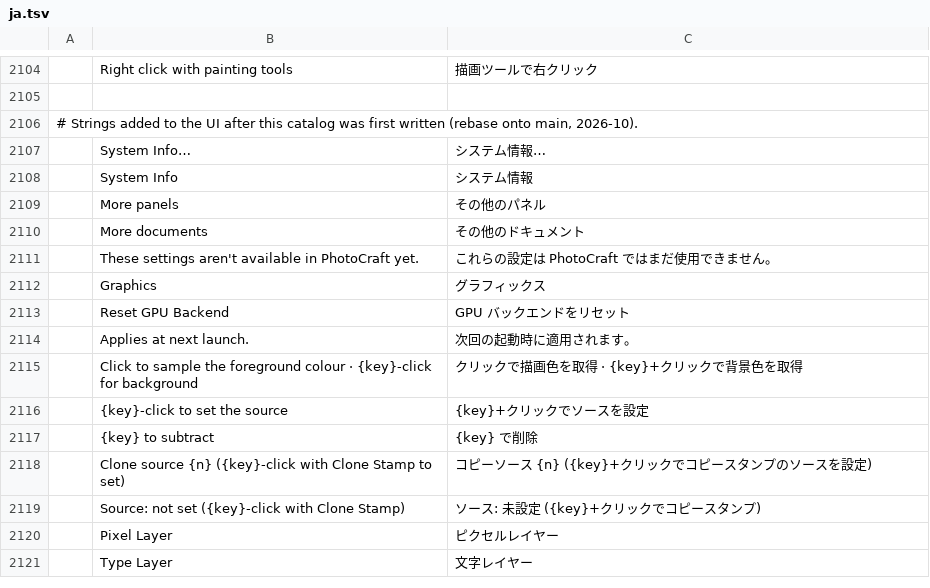
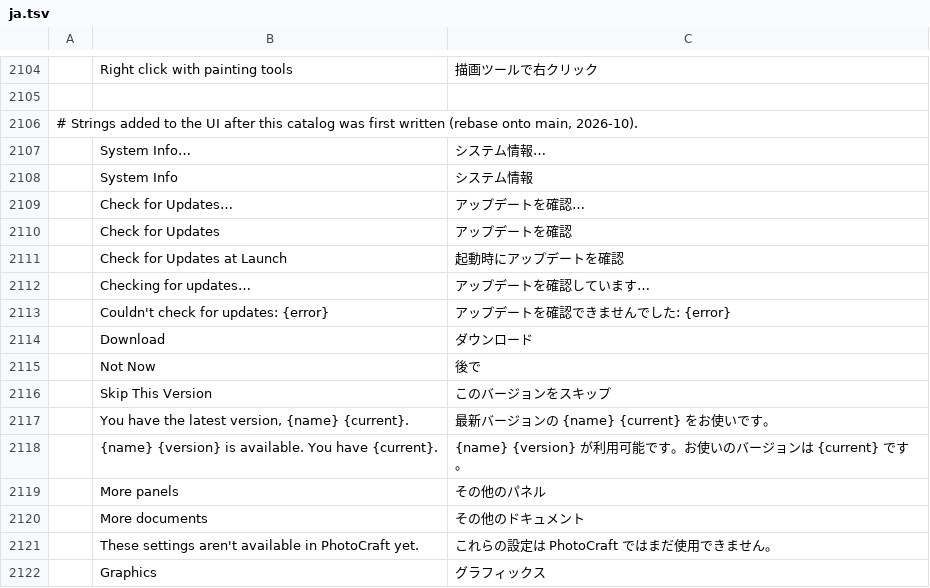
Before and after one commit to SlavomirDurej/layershop, a TSV file: crates/ui-egui/src/i18n/ja.tsv, drawn as a sheet; only a part is shown, gaps mark what is left out; the shorter side is filled out with more unchanged rows.

```diff
--- a/crates/ui-egui/src/i18n/ja.tsv
+++ b/crates/ui-egui/src/i18n/ja.tsv
@@ -2108,2 +2108,12 @@
 	System Info	システム情報
+	Check for Updates…	アップデートを確認…
+	Check for Updates	アップデートを確認
+	Check for Updates at Launch	起動時にアップデートを確認
+	Checking for updates…	アップデートを確認しています…
+	Couldn't check for updates: {error}	アップデートを確認できませんでした: {error}
+	Download	ダウンロード
+	Not Now	後で
+	Skip This Version	このバージョンをスキップ
+	You have the latest version, {name} {current}.	最新バージョンの {name} {current} をお使いです。
+	{name} {version} is available. You have {current}.	{name} {version} が利用可能です。お使いのバージョンは {current} です。
 	More panels	その他のパネル
```
Also changed, not shown: crates/ui-egui/src/i18n/el.tsv, crates/ui-egui/src/i18n/ko.tsv, 31 other files.
